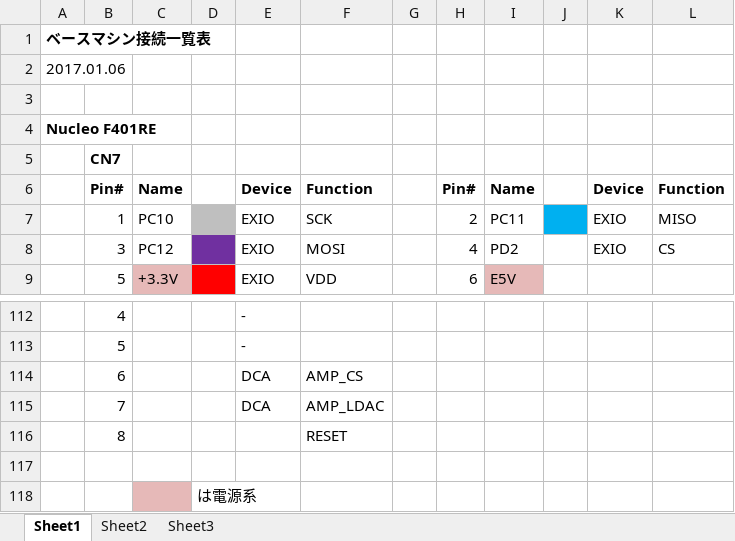
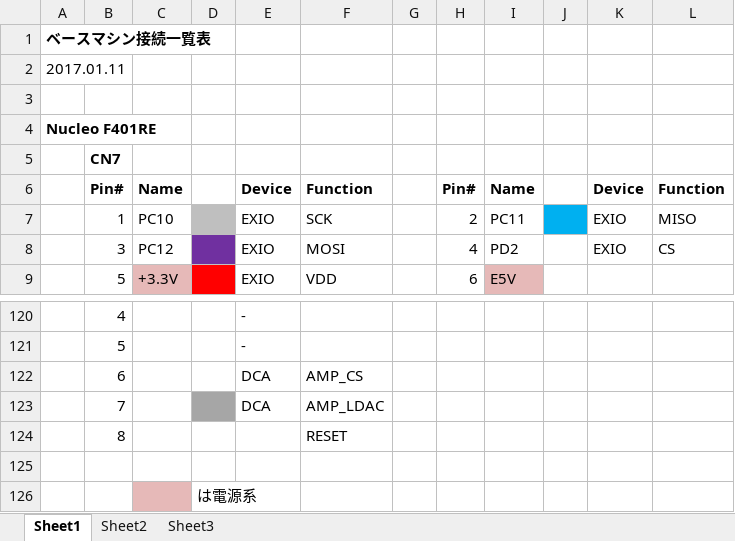
Before and after one commit to ryood/BaseMachine, an Excel workbook: ベースマシン接続一覧表.xlsx, sheet Sheet1, drawn as a sheet; only a part is shown, gaps mark what is left out; values as stored, in another font and other column widths than the file's, no borders; addresses are those after the commit; the diff covers the shown part only; the diff names each change by its address in the sheet, - before the commit and + after, or states it on an @@ line.

```diff
--- a/ベースマシン接続一覧表.xlsx (sheet Sheet1)
+++ b/ベースマシン接続一覧表.xlsx (sheet Sheet1)
-A2: 2017.01.06
+A2: 2017.01.11
-D123 fill: none
+D123 fill: #A6A6A6
```
Also changed, not shown: 16 added rows, 8 removed rows, 1 edited cell and cell formats elsewhere in this sheet, 2 other files.
